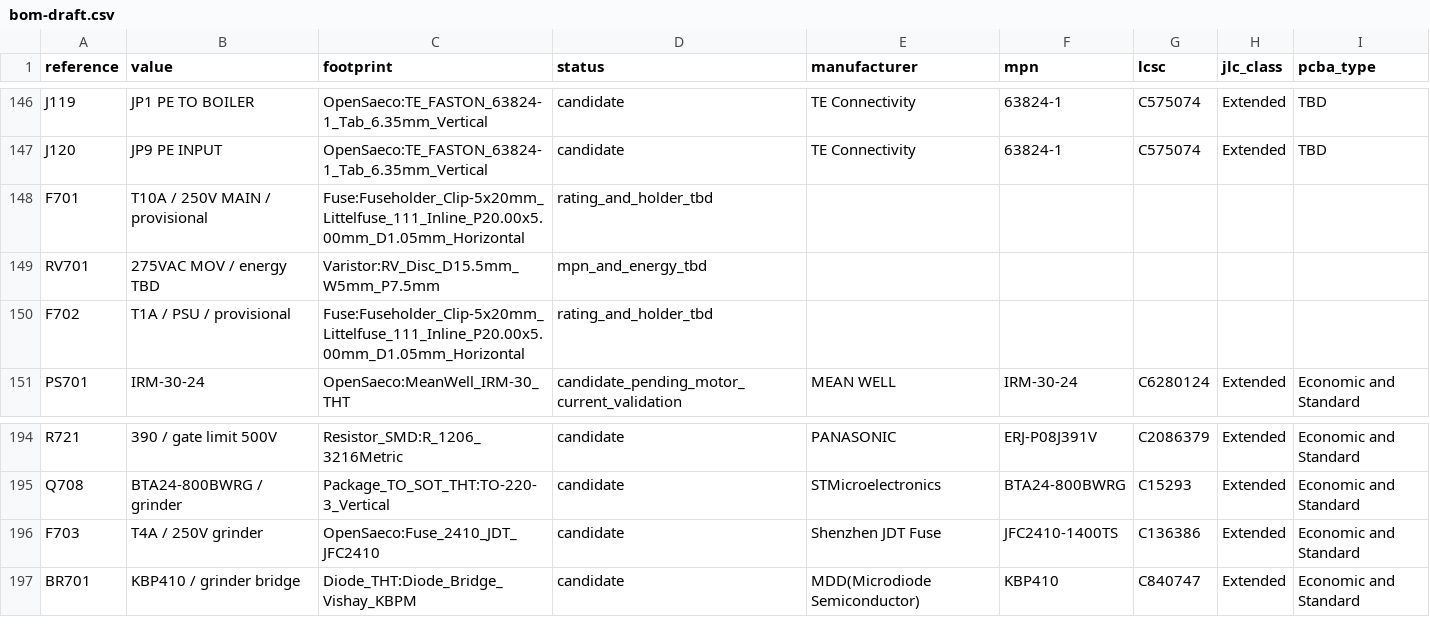
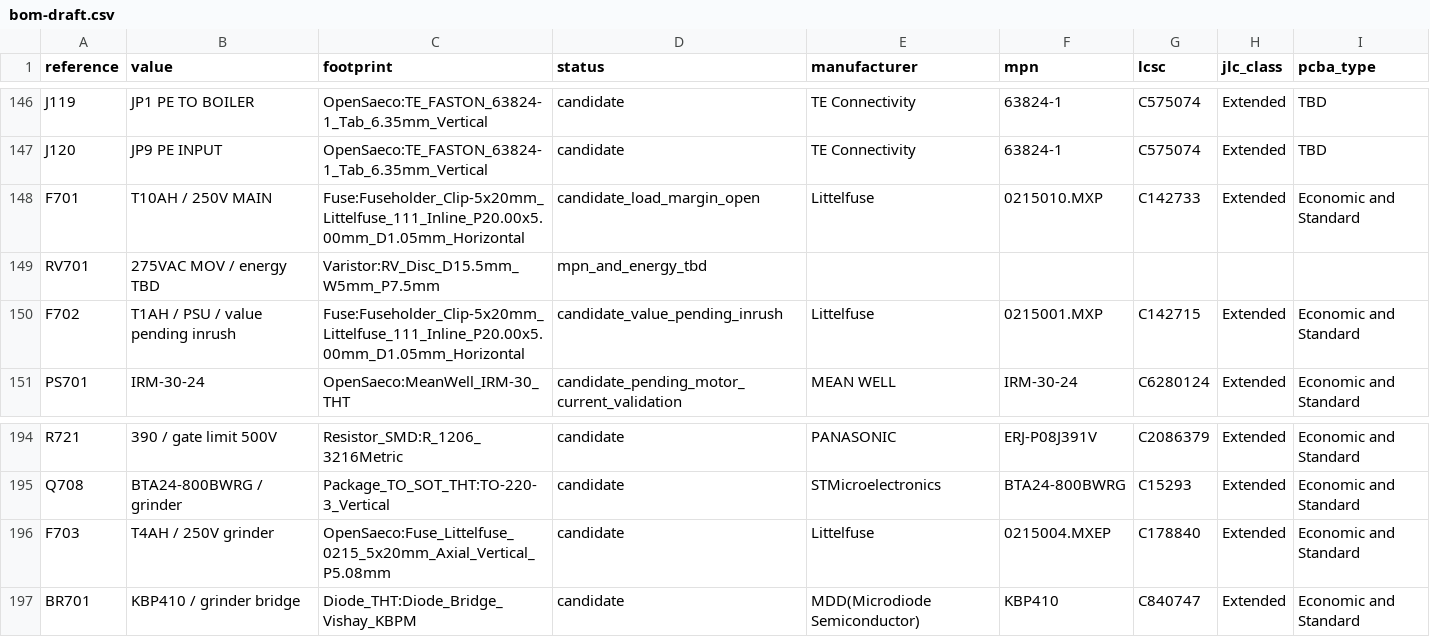
Before and after one commit to itorralbo/open-saeco-controller, a CSV file: hardware/controller/bom-draft.csv, drawn as a sheet; only a part is shown, gaps mark what is left out.

```diff
--- a/hardware/controller/bom-draft.csv
+++ b/hardware/controller/bom-draft.csv
@@ -147,5 +147,5 @@ J119,JP1 PE TO BOILER,OpenSaeco:TE_FASTON_63824-1_Tab_6.35mm_Vertical,candidate,
 J120,JP9 PE INPUT,OpenSaeco:TE_FASTON_63824-1_Tab_6.35mm_Vertical,candidate,TE Connectivity,63824-1,C575074,Extended,TBD
-F701,T10A / 250V MAIN / provisional,Fuse:Fuseholder_Clip-5x20mm_Littelfuse_111_Inline_P20.00x5.00mm_D1.05mm_Horizontal,rating_and_holder_tbd,,,,,
+F701,T10AH / 250V MAIN,Fuse:Fuseholder_Clip-5x20mm_Littelfuse_111_Inline_P20.00x5.00mm_D1.05mm_Horizontal,candidate_load_margin_open,Littelfuse,0215010.MXP,C142733,Extended,Economic and Standard
 RV701,275VAC MOV / energy TBD,Varistor:RV_Disc_D15.5mm_W5mm_P7.5mm,mpn_and_energy_tbd,,,,,
-F702,T1A / PSU / provisional,Fuse:Fuseholder_Clip-5x20mm_Littelfuse_111_Inline_P20.00x5.00mm_D1.05mm_Horizontal,rating_and_holder_tbd,,,,,
+F702,T1AH / PSU / value pending inrush,Fuse:Fuseholder_Clip-5x20mm_Littelfuse_111_Inline_P20.00x5.00mm_D1.05mm_Horizontal,candidate_value_pending_inrush,Littelfuse,0215001.MXP,C142715,Extended,Economic and Standard
 PS701,IRM-30-24,OpenSaeco:MeanWell_IRM-30_THT,candidate_pending_motor_current_validation,MEAN WELL,IRM-30-24,C6280124,Extended,Economic and Standard
@@ -195,3 +195,3 @@ R721,390 / gate limit 500V,Resistor_SMD:R_1206_3216Metric,candidate,PANASONIC,ER
 Q708,BTA24-800BWRG / grinder,Package_TO_SOT_THT:TO-220-3_Vertical,candidate,STMicroelectronics,BTA24-800BWRG,C15293,Extended,Economic and Standard
-F703,T4A / 250V grinder,OpenSaeco:Fuse_2410_JDT_JFC2410,candidate,Shenzhen JDT Fuse,JFC2410-1400TS,C136386,Extended,Economic and Standard
+F703,T4AH / 250V grinder,OpenSaeco:Fuse_Littelfuse_0215_5x20mm_Axial_Vertical_P5.08mm,candidate,Littelfuse,0215004.MXEP,C178840,Extended,Economic and Standard
 BR701,KBP410 / grinder bridge,Diode_THT:Diode_Bridge_Vishay_KBPM,candidate,MDD(Microdiode Semiconductor),KBP410,C840747,Extended,Economic and Standard
```
Also changed, not shown: 46 other files.
